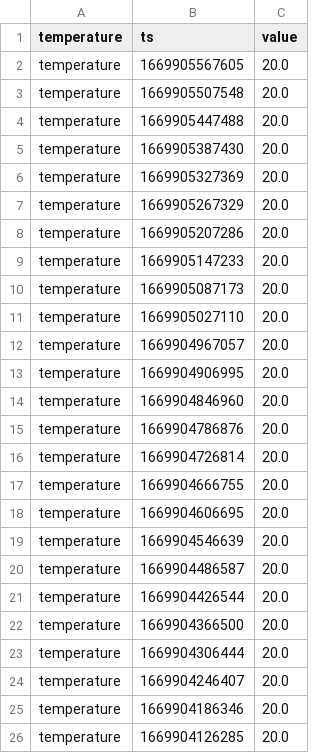
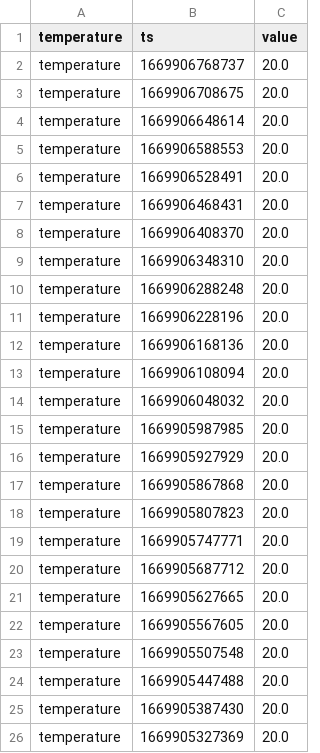
Before and after one commit to topzoz/BranntweinAG-data, a CSV file: temperature.csv, drawn as a sheet; only a part is shown; the shorter side is filled out with more unchanged rows.

```diff
--- a/temperature.csv
+++ b/temperature.csv
@@ -1,2 +1,22 @@
 temperature,ts,value
+temperature,1669906768737,20.0
+temperature,1669906708675,20.0
+temperature,1669906648614,20.0
+temperature,1669906588553,20.0
+temperature,1669906528491,20.0
+temperature,1669906468431,20.0
+temperature,1669906408370,20.0
+temperature,1669906348310,20.0
+temperature,1669906288248,20.0
+temperature,1669906228196,20.0
+temperature,1669906168136,20.0
+temperature,1669906108094,20.0
+temperature,1669906048032,20.0
+temperature,1669905987985,20.0
+temperature,1669905927929,20.0
+temperature,1669905867868,20.0
+temperature,1669905807823,20.0
+temperature,1669905747771,20.0
+temperature,1669905687712,20.0
+temperature,1669905627665,20.0
 temperature,1669905567605,20.0
```
Also changed, not shown: gravity.csv, weight.csv.
